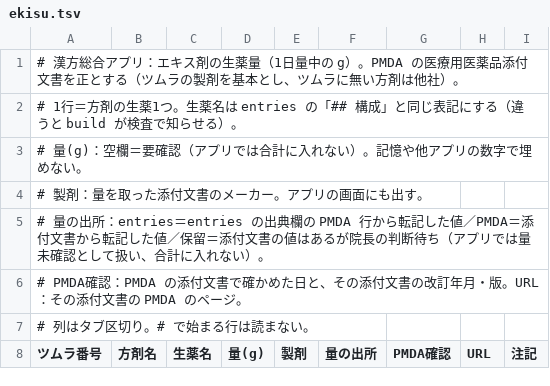
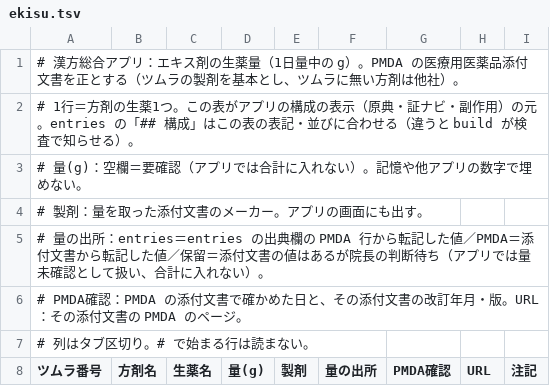
Before and after one commit to yatsu3-crypto/genten, a TSV file: data/ekisu.tsv, drawn as a sheet; only a part is shown.

```diff
--- a/data/ekisu.tsv
+++ b/data/ekisu.tsv
@@ -1,3 +1,3 @@
 # 漢方総合アプリ：エキス剤の生薬量（1日量中の g）。PMDA の医療用医薬品添付文書を正とする（ツムラの製剤を基本とし、ツムラに無い方剤は他社）。
-# 1行＝方剤の生薬1つ。生薬名は entries の「## 構成」と同じ表記にする（違うと build が検査で知らせる）。
+# 1行＝方剤の生薬1つ。この表がアプリの構成の表示（原典・証ナビ・副作用）の元。entries の「## 構成」はこの表の表記・並びに合わせる（違うと build が検査で知らせる）。
 # 量(g)：空欄＝要確認（アプリでは合計に入れない）。記憶や他アプリの数字で埋めない。
```
Also changed, not shown: 7 other files.
